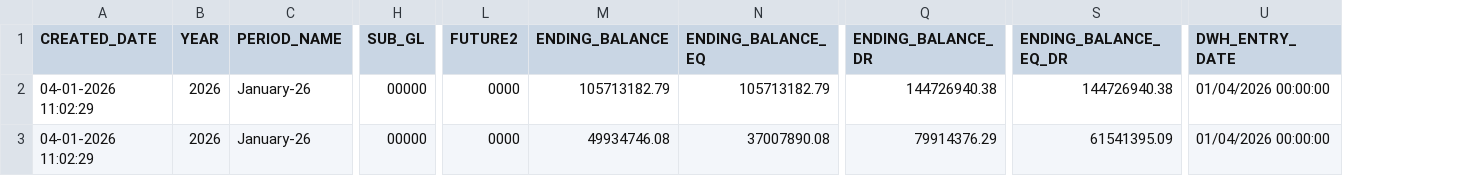
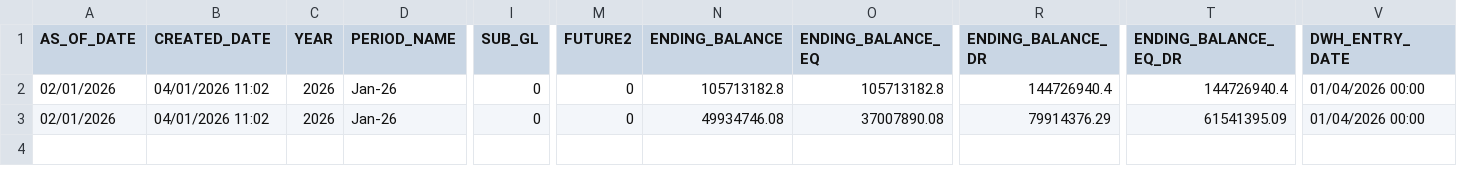
Before and after one commit to stuartandrewsimpson-ctrl/databricks_demo, a CSV file: data/tb_thin_ledger.csv, drawn as a sheet; only a part is shown, gaps mark what is left out; addresses are those after the commit; the diff names each change by its address in the sheet, - before the commit and + after, or states it on an @@ line.

```diff
--- a/data/tb_thin_ledger.csv
+++ b/data/tb_thin_ledger.csv
+column A (AS_OF_DATE), rows 2-3: 02/01/2026 | 02/01/2026
-B2:B3 (CREATED_DATE): 04-01-2026 11:02:29
+B2:B3 (CREATED_DATE): 04/01/2026 11:02
-D2:D3 (PERIOD_NAME): January-26
+D2:D3 (PERIOD_NAME): Jan-26
-I2:I3 (SUB_GL): 00000
+I2:I3 (SUB_GL): 0
-M2:M3 (FUTURE2): 0000
+M2:M3 (FUTURE2): 0
-N2 (ENDING_BALANCE): 105713182.79
+N2 (ENDING_BALANCE): 105713182.8
-O2 (ENDING_BALANCE_EQ): 105713182.79
+O2 (ENDING_BALANCE_EQ): 105713182.8
-R2 (ENDING_BALANCE_DR): 144726940.38
+R2 (ENDING_BALANCE_DR): 144726940.4
-T2 (ENDING_BALANCE_EQ_DR): 144726940.38
+T2 (ENDING_BALANCE_EQ_DR): 144726940.4
-V2:V3 (DWH_ENTRY_DATE): 01/04/2026 00:00:00
+V2:V3 (DWH_ENTRY_DATE): 01/04/2026 00:00
```
Also changed, not shown: data/customer_static.csv, data/instrument_static.csv, 3 other files.
